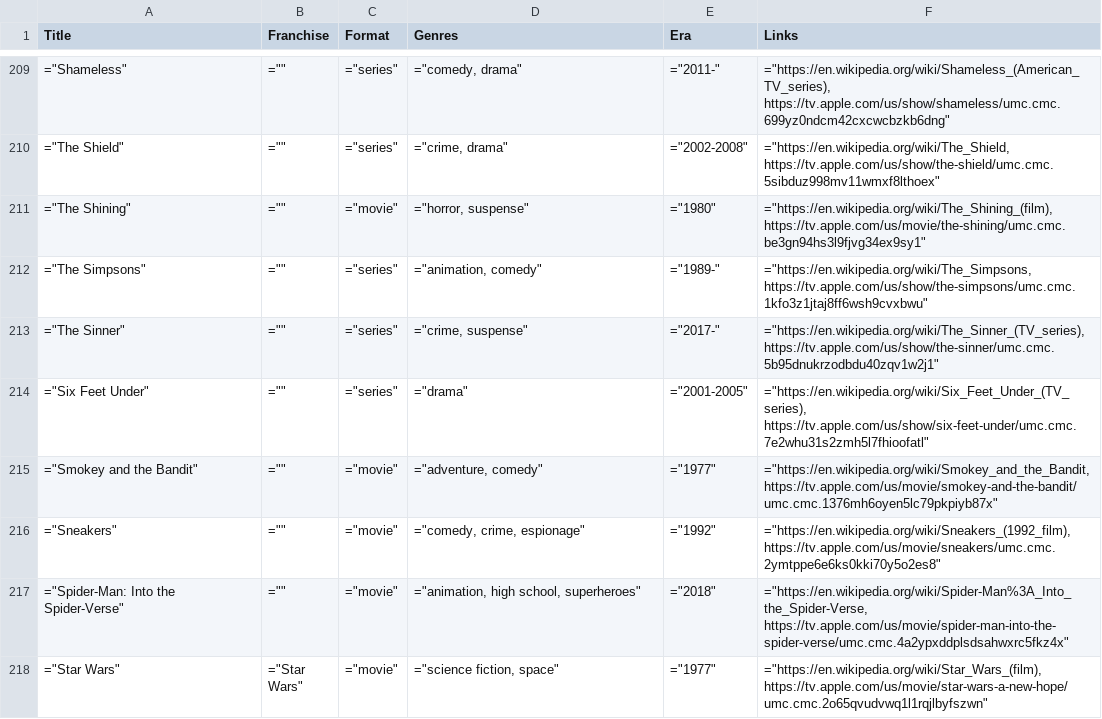
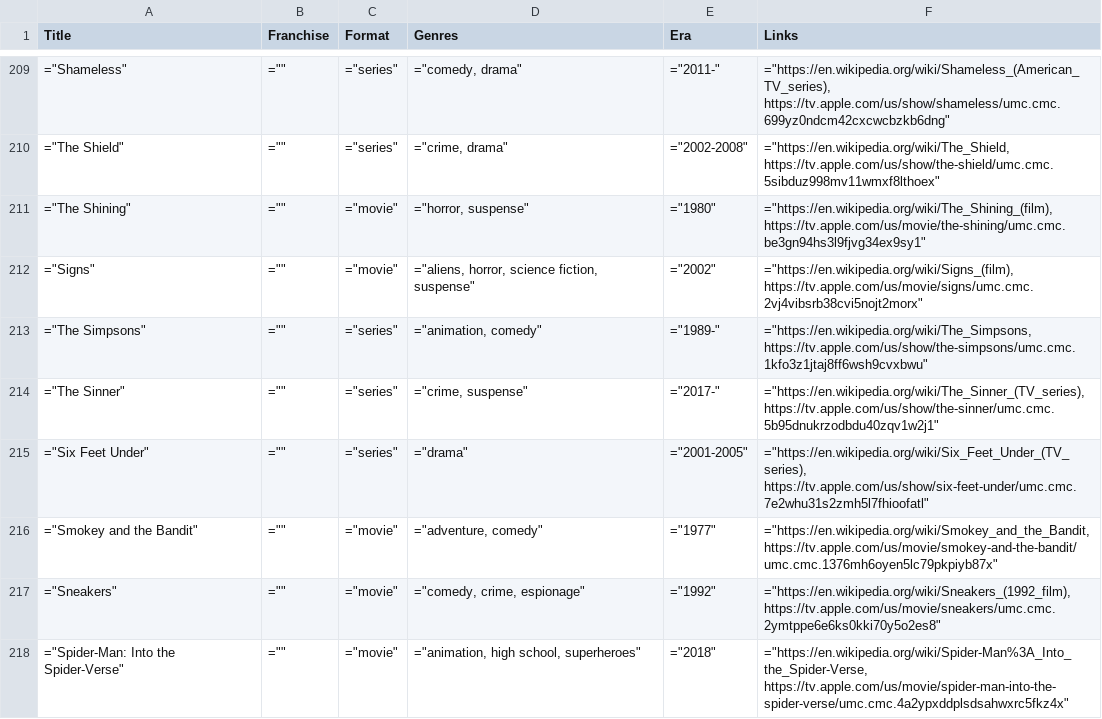
Before and after one commit to toddheasley/couchnado, a TSV file: docs/index.tsv, drawn as a sheet; only a part is shown, gaps mark what is left out; the shorter side is filled out with more unchanged rows.

Commit message:
Rough in video list

```diff
--- a/docs/index.tsv
+++ b/docs/index.tsv
@@ -211,2 +211,3 @@ Title	Franchise	Format	Genres	Era	Links
 "=""The Shining"""	"="""""	"=""movie"""	"=""horror, suspense"""	"=""1980"""	"=""https://en.wikipedia.org/wiki/The_Shining_(film), https://tv.apple.com/us/movie/the-shining/umc.cmc.be3gn94hs3l9fjvg34ex9sy1"""
+"=""Signs"""	"="""""	"=""movie"""	"=""aliens, horror, science fiction, suspense"""	"=""2002"""	"=""https://en.wikipedia.org/wiki/Signs_(film), https://tv.apple.com/us/movie/signs/umc.cmc.2vj4vibsrb38cvi5nojt2morx"""
 "=""The Simpsons"""	"="""""	"=""series"""	"=""animation, comedy"""	"=""1989-"""	"=""https://en.wikipedia.org/wiki/The_Simpsons, https://tv.apple.com/us/show/the-simpsons/umc.cmc.1kfo3z1jtaj8ff6wsh9cvxbwu"""
```
Also changed, not shown: 7 other files.
